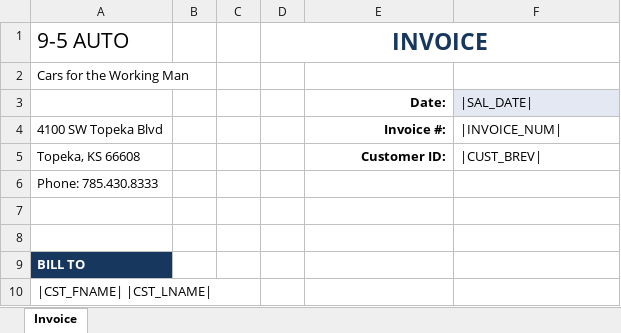
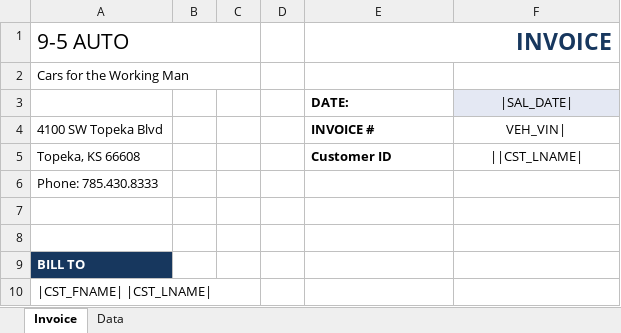
Before and after one commit to micahpaul/9to5, an Excel workbook: WpfApplication1/bin/Debug/invoice_template.xlsx, sheet Invoice, drawn as a sheet; only a part is shown; values as stored, in another font and other column widths than the file's, no borders; removed rows and columns are numbered as before the commit, all else as after; the diff covers the shown part only; the diff names each change by its address in the sheet, - before the commit and + after, or states it on an @@ line.

```diff
--- a/WpfApplication1/bin/Debug/invoice_template.xlsx (sheet Invoice)
+++ b/WpfApplication1/bin/Debug/invoice_template.xlsx (sheet Invoice)
+sheet tab: Data
+A1:C1 merged
-D1: INVOICE
+D1: (empty)
-D1:F1 merged
-E1: (empty)
+E1: INVOICE
+E1:F1 merged
+A2:C2 merged
-E3 (INVOICE): Date:
+E3 (INVOICE): DATE:
-E3:E5 alignment: right
+E3:E5 alignment: left
-F3:F5 alignment: left
+F3:F5 alignment: center
-E4 (INVOICE): Invoice #:
+E4 (INVOICE): INVOICE #
-F4: |INVOICE_NUM|
+F4: VEH_VIN|
-E5 (INVOICE): Customer ID:
+E5 (INVOICE): Customer ID
-F5: |CUST_BREV|
+F5: ||CST_LNAME|
```
Also changed, not shown: 8 added rows, 4 removed rows, 6 edited cells, cell formats and merged cells elsewhere in this sheet, formulas that keep their value, 3 other files.
